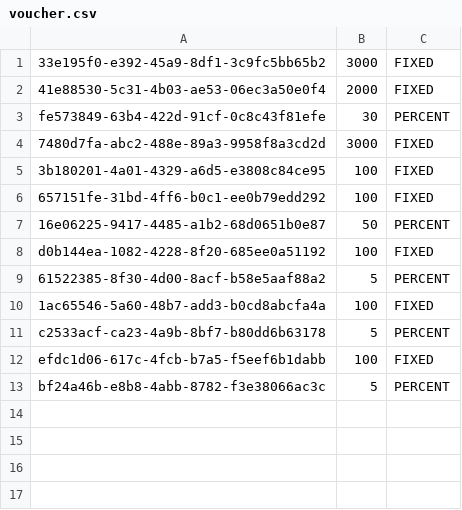
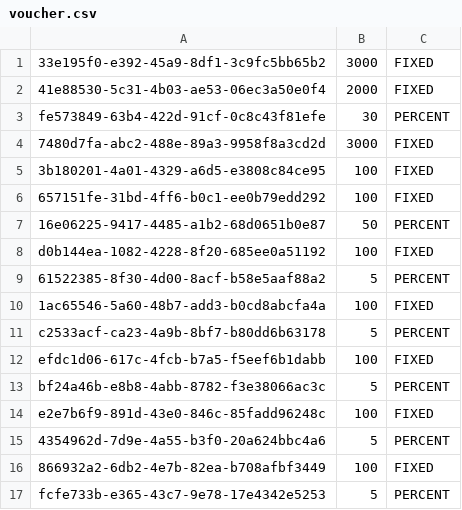
Before and after one commit to prgrms-be-devcourse/springboot-basic, a CSV file: src/main/resources/voucher.csv, drawn as a sheet.

```diff
--- a/src/main/resources/voucher.csv
+++ b/src/main/resources/voucher.csv
@@ -13 +13,5 @@ efdc1d06-617c-4fcb-b7a5-f5eef6b1dabb,100,FIXED
 bf24a46b-e8b8-4abb-8782-f3e38066ac3c,5,PERCENT
+e2e7b6f9-891d-43e0-846c-85fadd96248c,100,FIXED
+4354962d-7d9e-4a55-b3f0-20a624bbc4a6,5,PERCENT
+866932a2-6db2-4e7b-82ea-b708afbf3449,100,FIXED
+fcfe733b-e365-43c7-9e78-17e4342e5253,5,PERCENT
```
Also changed, not shown: src/main/resources/customer_blacklist.csv, target/classes/customer_blacklist.csv, 56 other files.
